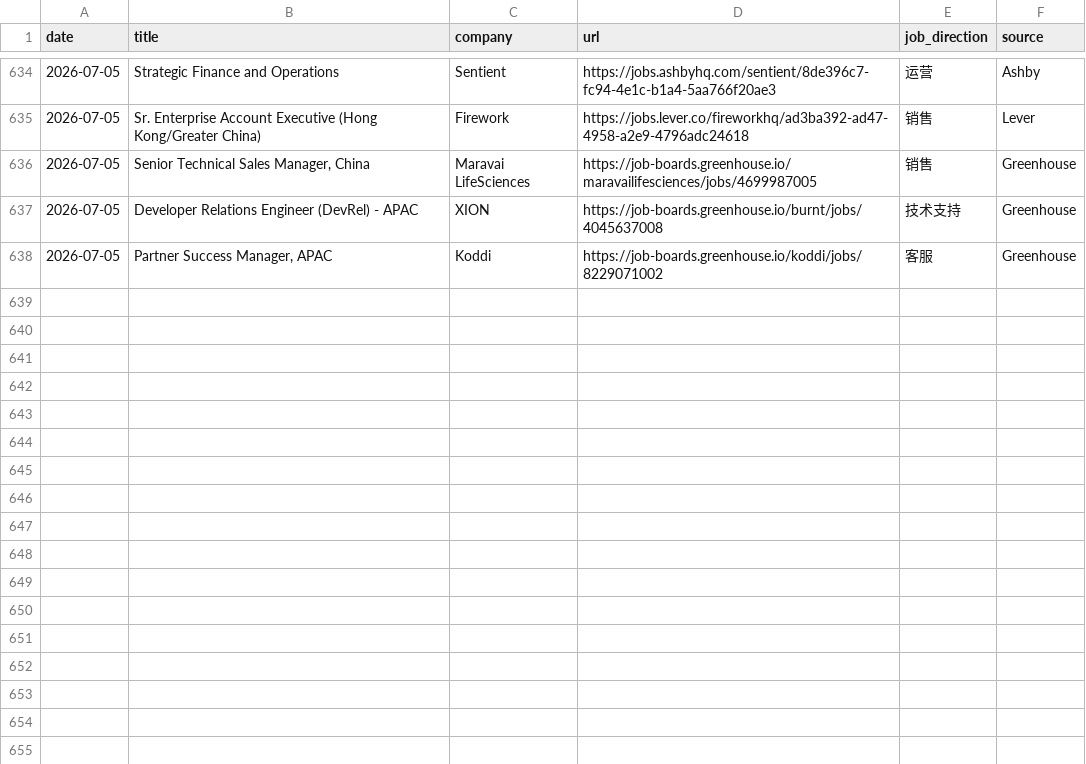
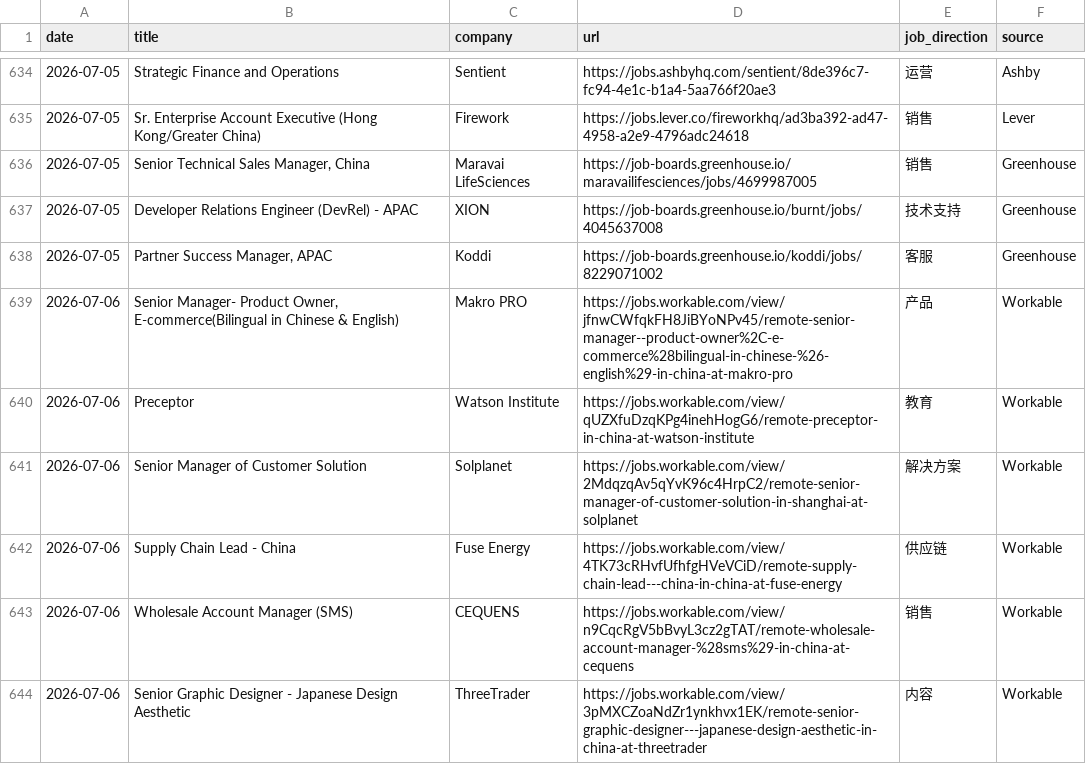
Before and after one commit to LiuKay/find_work, a TSV file: job-picks/seen-jobs.tsv, drawn as a sheet; only a part is shown, gaps mark what is left out.

Commit message:
Add 2026-07-06 remote job picks

```diff
--- a/job-picks/seen-jobs.tsv
+++ b/job-picks/seen-jobs.tsv
@@ -638 +638,7 @@ date	title	company	url	job_direction	source
 2026-07-05	Partner Success Manager, APAC	Koddi	https://job-boards.greenhouse.io/koddi/jobs/8229071002	客服	Greenhouse
+2026-07-06	Senior Manager- Product Owner, E-commerce(Bilingual in Chinese & English)	Makro PRO	https://jobs.workable.com/view/jfnwCWfqkFH8JiBYoNPv45/remote-senior-manager--product-owner%2C-e-commerce%28bilingual-in-chinese-%26-english%29-in-china-at-makro-pro	产品	Workable
+2026-07-06	Preceptor	Watson Institute	https://jobs.workable.com/view/qUZXfuDzqKPg4inehHogG6/remote-preceptor-in-china-at-watson-institute	教育	Workable
+2026-07-06	Senior Manager of Customer Solution	Solplanet	https://jobs.workable.com/view/2MdqzqAv5qYvK96c4HrpC2/remote-senior-manager-of-customer-solution-in-shanghai-at-solplanet	解决方案	Workable
+2026-07-06	Supply Chain Lead - China	Fuse Energy	https://jobs.workable.com/view/4TK73cRHvfUfhfgHVeVCiD/remote-supply-chain-lead---china-in-china-at-fuse-energy	供应链	Workable
+2026-07-06	Wholesale Account Manager (SMS)	CEQUENS	https://jobs.workable.com/view/n9CqcRgV5bBvyL3cz2gTAT/remote-wholesale-account-manager-%28sms%29-in-china-at-cequens	销售	Workable
+2026-07-06	Senior Graphic Designer - Japanese Design Aesthetic	ThreeTrader	https://jobs.workable.com/view/3pMXCZoaNdZr1ynkhvx1EK/remote-senior-graphic-designer---japanese-design-aesthetic-in-china-at-threetrader	内容	Workable
```
Also changed, not shown: job-picks/bad-links.tsv, 2 other files.
